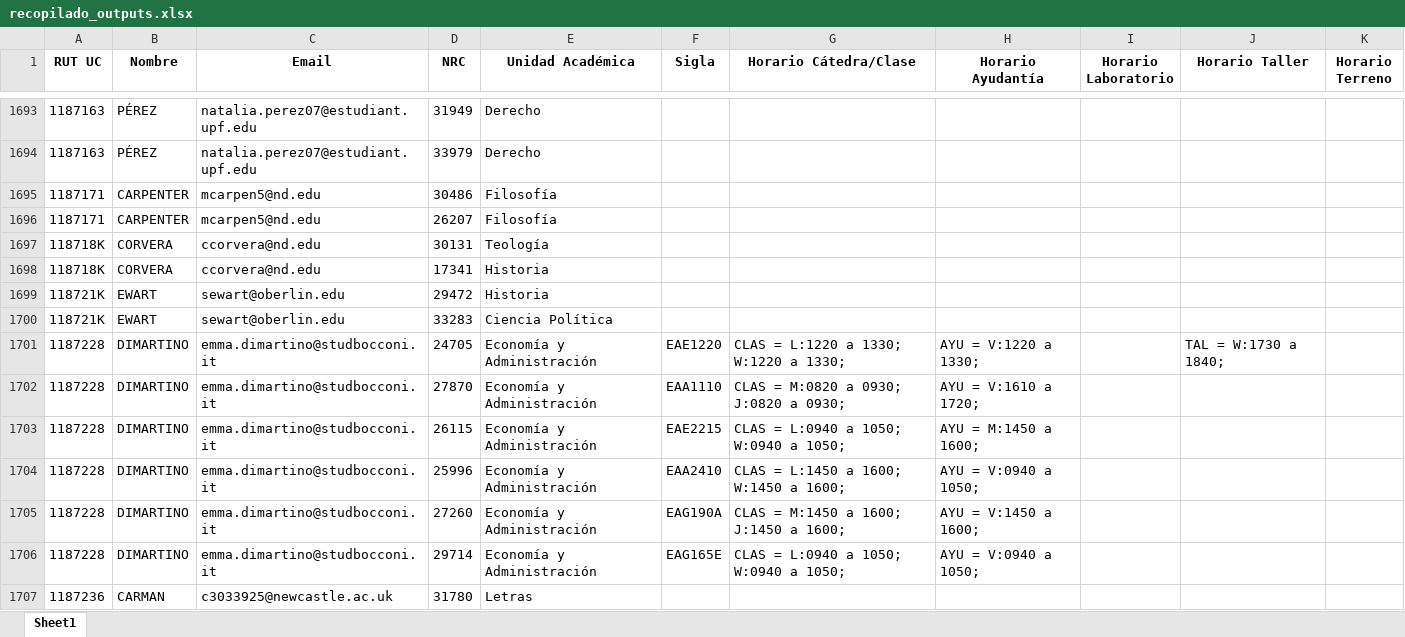
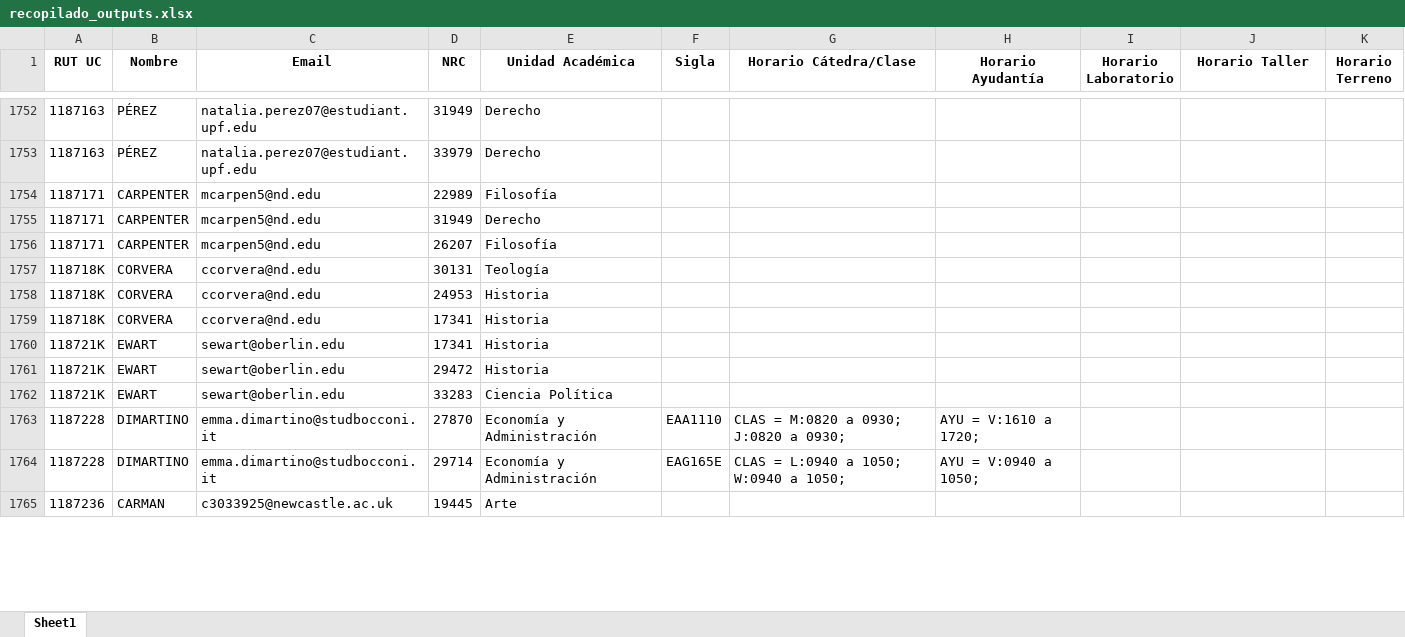
Before and after one commit to Andresdiazdcd/Automate-VRAI-UC, an Excel workbook: VRAI2026/cursos2026/recopilado_outputs.xlsx, sheet Sheet1, drawn as a sheet; only a part is shown, gaps mark what is left out; values as stored, in another font and other column widths than the file's, no borders; removed rows and columns are numbered as before the commit, all else as after; the diff covers the shown part only; the diff names each change by its address in the sheet, - before the commit and + after, or states it on an @@ line.

```diff
--- a/VRAI2026/cursos2026/recopilado_outputs.xlsx (sheet Sheet1)
+++ b/VRAI2026/cursos2026/recopilado_outputs.xlsx (sheet Sheet1)
-D1754 (NRC): 30486
+D1754 (NRC): 22989
+row 1755: 1187171 | CARPENTER | mcarpen5@nd.edu | 31949 | Derecho
+row 1758: 118718K | CORVERA | ccorvera@nd.edu | 24953 | Historia
+row 1760: 118721K | EWART | sewart@oberlin.edu | 17341 | Historia
-row 1701: 1187228 | DIMARTINO | emma.dimartino@studbocconi.it | 24705 | Economía y Administración | EAE1220 | CLAS = L:1220 a 1330; W:1220 a 1330; | AYU = V:1220 a 1330; |  | TAL = W:1730 a 1840;
-row 1703: 1187228 | DIMARTINO | emma.dimartino@studbocconi.it | 26115 | Economía y Administración | EAE2215 | CLAS = L:0940 a 1050; W:0940 a 1050; | AYU = M:1450 a 1600;
-row 1704: 1187228 | DIMARTINO | emma.dimartino@studbocconi.it | 25996 | Economía y Administración | EAA2410 | CLAS = L:1450 a 1600; W:1450 a 1600; | AYU = V:0940 a 1050;
-row 1705: 1187228 | DIMARTINO | emma.dimartino@studbocconi.it | 27260 | Economía y Administración | EAG190A | CLAS = M:1450 a 1600; J:1450 a 1600; | AYU = V:1450 a 1600;
-D1765 (NRC): 31780
+D1765 (NRC): 19445
-E1765 (Unidad Académica): Letras
+E1765 (Unidad Académica): Arte
```
Also changed, not shown: 206 added rows, 141 removed rows and 142 edited cells elsewhere in this sheet, VRAI2026/cursos2026/topes_evaluaciones.xlsx, 4 other files.
